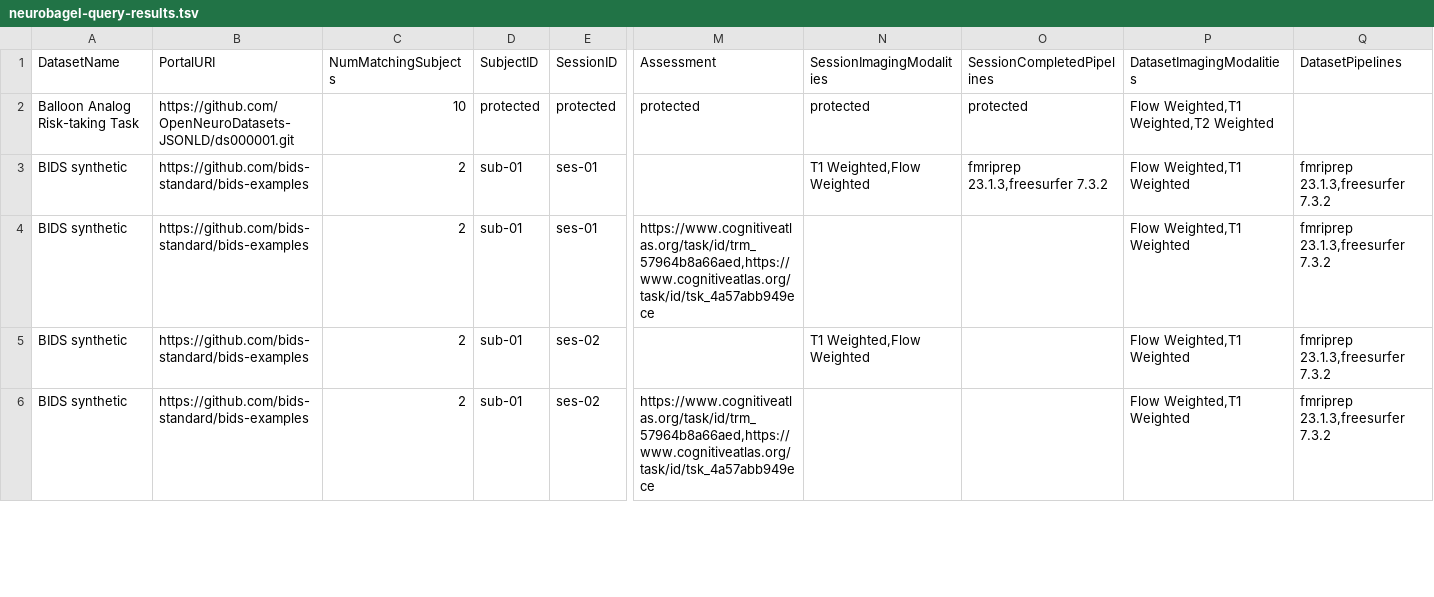
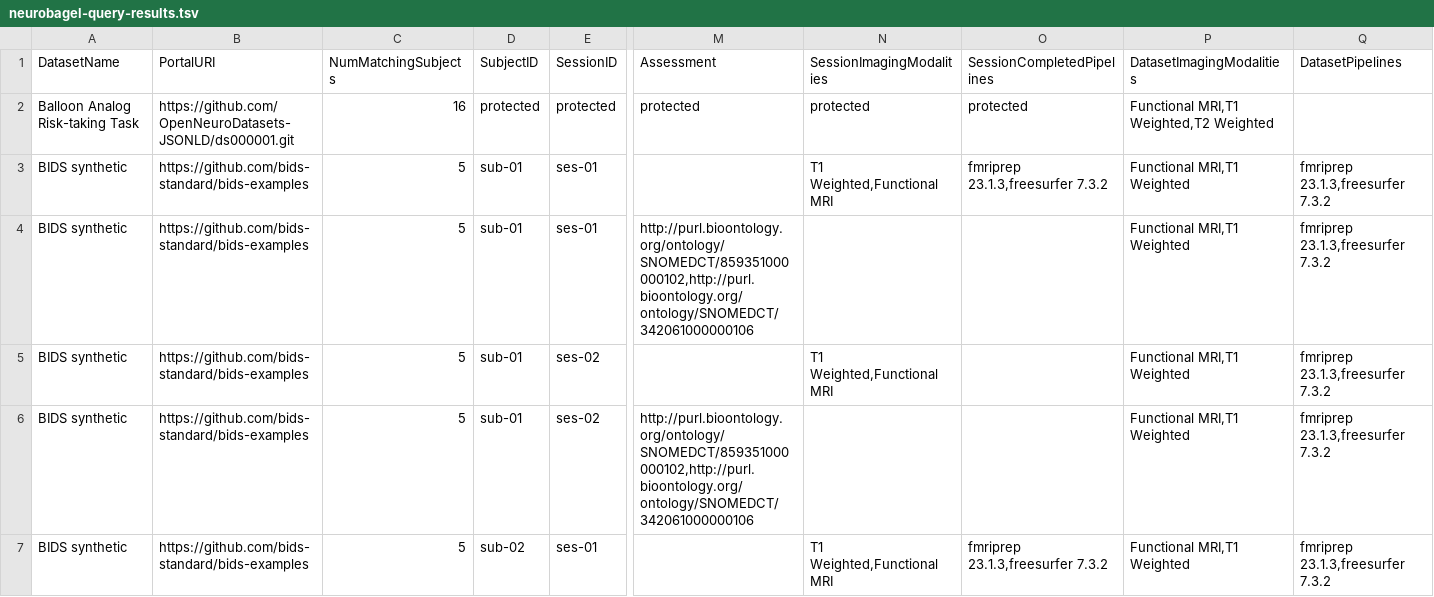
Before and after one commit to neurobagel/neurobagel_examples, a TSV file: query-tool-results/neurobagel-query-results.tsv, drawn as a sheet; only a part is shown, gaps mark what is left out; rows hold the shown columns only; the diff covers the shown part only; the diff names each change by its address in the sheet, - before the commit and + after, or states it on an @@ line.

```diff
--- a/query-tool-results/neurobagel-query-results.tsv
+++ b/query-tool-results/neurobagel-query-results.tsv
-C2 (NumMatchingSubjects): 10
+C2 (NumMatchingSubjects): 16
-P2 (DatasetImagingModalities): Flow Weighted,T1 Weighted,T2 Weighted
+P2 (DatasetImagingModalities): Functional MRI,T1 Weighted,T2 Weighted
-C3:C6 (NumMatchingSubjects): 2
+C3:C6 (NumMatchingSubjects): 5
-N3 (SessionImagingModalities): T1 Weighted,Flow Weighted
+N3 (SessionImagingModalities): T1 Weighted,Functional MRI
-P3:P6 (DatasetImagingModalities): Flow Weighted,T1 Weighted
+P3:P6 (DatasetImagingModalities): Functional MRI,T1 Weighted
-M4 (Assessment): https://www.cognitiveatlas.org/task/id/trm_57964b8a66aed,https://www.cognitiveatlas.org/task/id/tsk_4a57abb949ece
+M4 (Assessment): http://purl.bioontology.org/ontology/SNOMEDCT/859351000000102,http://purl.bioontology.org/ontology/SNOMEDCT/342061000000106
-N5 (SessionImagingModalities): T1 Weighted,Flow Weighted
+N5 (SessionImagingModalities): T1 Weighted,Functional MRI
-M6 (Assessment): https://www.cognitiveatlas.org/task/id/trm_57964b8a66aed,https://www.cognitiveatlas.org/task/id/tsk_4a57abb949ece
+M6 (Assessment): http://purl.bioontology.org/ontology/SNOMEDCT/859351000000102,http://purl.bioontology.org/ontology/SNOMEDCT/342061000000106
+row 7: BIDS synthetic | https://github.com/bids-standard/bids-examples | 5 | sub-02 | ses-01 |  | T1 Weighted,Functional MRI | fmriprep 23.1.3,freesurfer 7.3.2 | Functional MRI,T1 Weighted | fmriprep 23.1.3,freesurfer 7.3.2
```
Also changed, not shown: 11 added rows and 14 edited cells elsewhere in this file, 1 other file.
